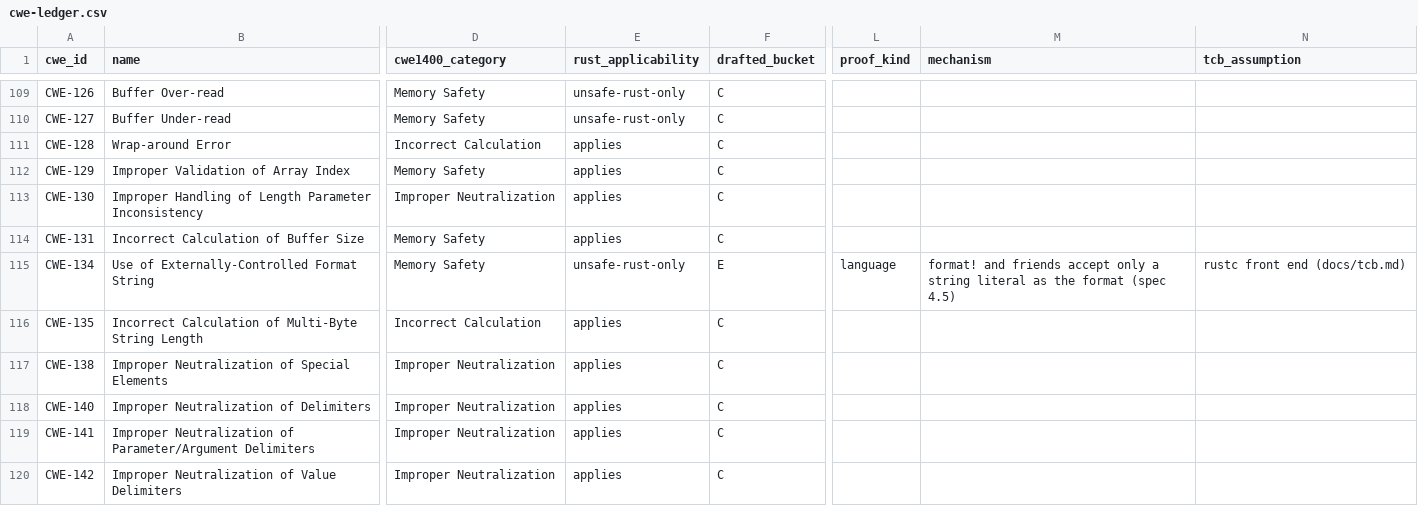
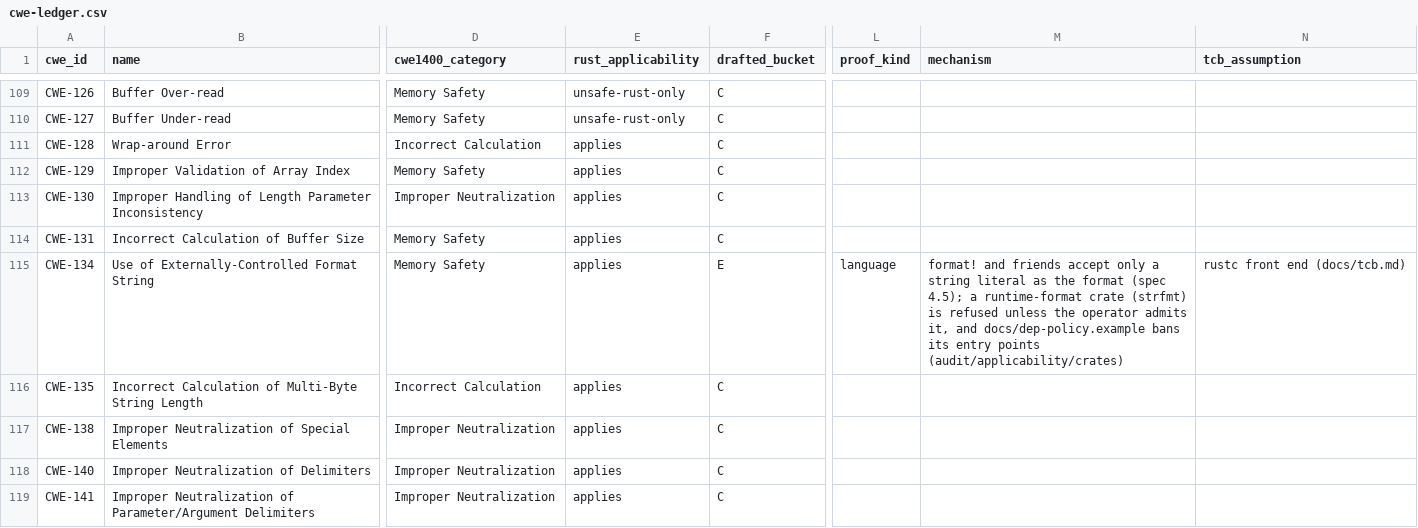
Before and after one commit to martinholovsky/corten-rs, a CSV file: ledger/cwe-ledger.csv, drawn as a sheet; only a part is shown, gaps mark what is left out; the shorter side is filled out with more unchanged rows; the diff covers the shown part only; the diff names each change by its address in the sheet, - before the commit and + after, or states it on an @@ line.

Commit message:
applicability: five CWEs writable in safe Rust through a crate; rows stay E (#35)
Re-checked the 63 unsafe-rust-only rows against crates with safe APIs
(owner decisions 2026-11-04). Probes under #![forbid(unsafe_code)], run:
CWE-560 rustix umask; CWE-403 rustix fcntl_setfd and nix fcntl(F_SETFD),
a child read the fd; CWE-910/1341 nix::unistd::close on a bare fd number
(stale File read the reused fd's file; double close EBADF); CWE-134 strfmt
with an external format. ctor, signal-hook and getlogin still need unsafe.

- audit rows: safe yes, reasoning cites crate, version, probe; the ten
  std-only programs removed (the checker cannot use crates); probes in
  audit/applicability/crates/, not built by CI.
- ledger: rust_applicability applies; mechanism names the dependency policy.
  Buckets unchanged (E, verified); corten-ledger check passes.
- corpus: six bad-<crate>.rs fake-dep variants (CWE-918 pattern).
- docs/dep-policy.example: nine bans. Linux, cargo corten check: 9 of 9
  fire; same calls pass without bans (minus the two deprecated strfmt
  entry points the profile already refuses); benign program passes.
  Closes the insecure_skip_verify tracker row.
- Regenerated: table, rust-applicability.md, rust-comparison.md, chart
  SVG+PNG. Safe Rust 729 (was 724); under Corten 638 unchanged.

```diff
--- a/ledger/cwe-ledger.csv
+++ b/ledger/cwe-ledger.csv
-E115 (rust_applicability): unsafe-rust-only
+E115 (rust_applicability): applies
-M115 (mechanism): …format (spec 4.5)
+M115 (mechanism): …format (spec 4.5); a runtime-format crate (strfmt) is refused unless the operator admits it, and docs/dep-policy.example bans its entry points (audit/applicability/crates)
```
Also changed, not shown: 8 edited cells elsewhere in this file, audit/applicability/table.csv, 40 other files.
